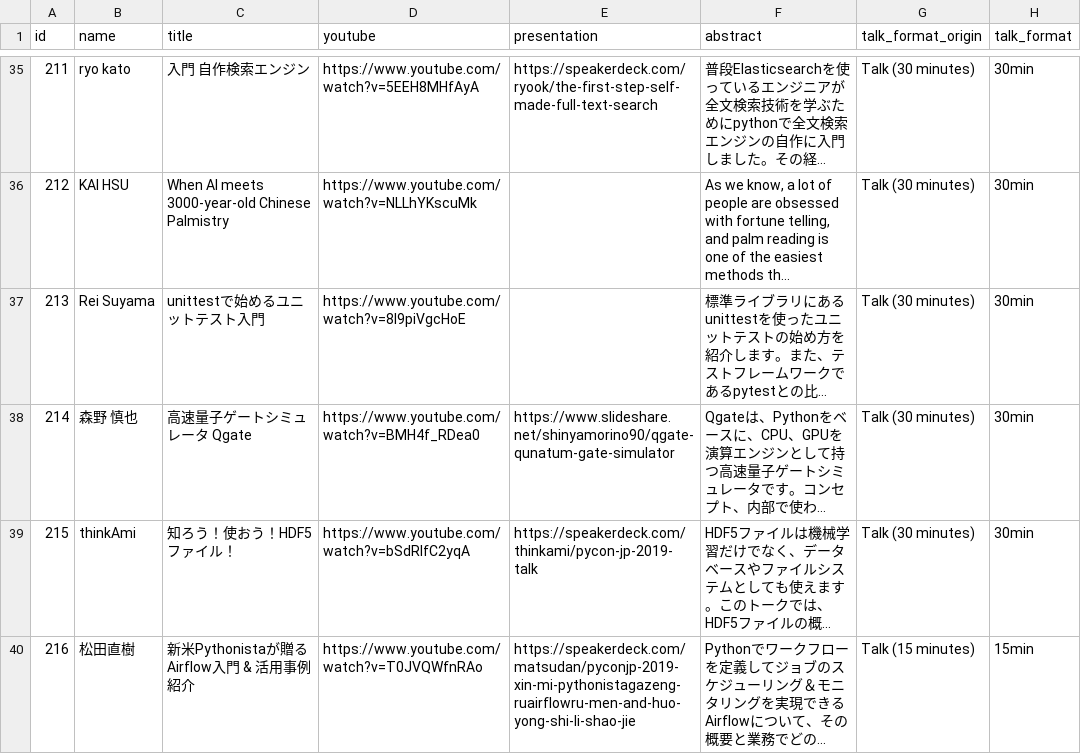
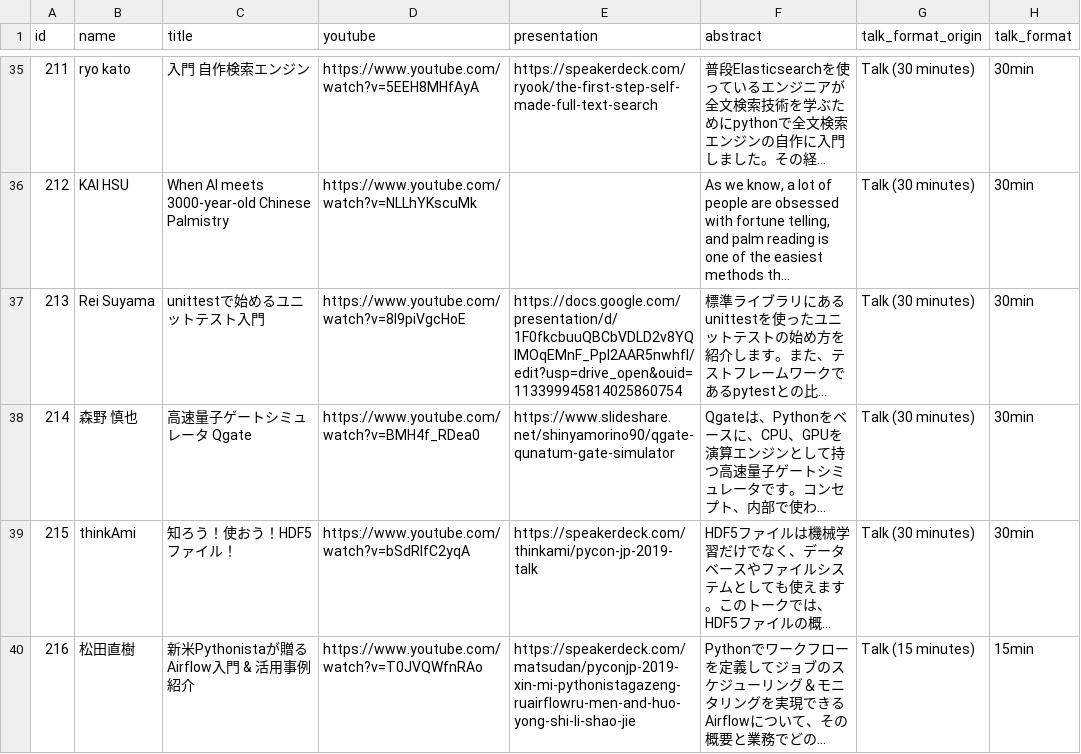
Before and after one commit to pyconjp/pycon.jp.2019, a CSV file: data/sessions.csv, drawn as a sheet; only a part is shown, gaps mark what is left out; long unchanged cells end in …; the diff covers the shown part only; the diff names each change by its address in the sheet, - before the commit and + after, or states it on an @@ line.

```diff
--- a/data/sessions.csv
+++ b/data/sessions.csv
-E37 (presentation): (empty)
+E37 (presentation): https://docs.google.com/presentation/d/1F0fkcbuuQBCbVDLD2v8YQlMOqEMnF_PpI2AAR5nwhfI/edit?usp=drive_open&ouid=113399945814025860754
```
Also changed, not shown: 2 edited cells elsewhere in this file, 1 other file.
